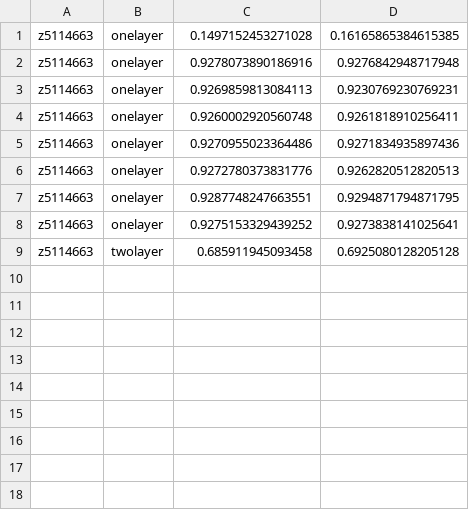
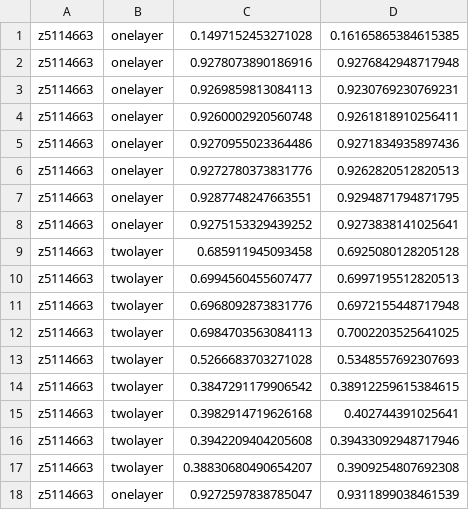
Before and after one commit to Claritize/COMP9444ass1, a CSV file: results.csv, drawn as a sheet; the diff names each change by its address in the sheet, - before the commit and + after, or states it on an @@ line.

```diff
--- a/results.csv
+++ b/results.csv
+row 10: z5114663 | twolayer | 0.6994560455607477 | 0.6997195512820513
+row 11: z5114663 | twolayer | 0.6968092873831776 | 0.6972155448717948
+row 12: z5114663 | twolayer | 0.6984703563084113 | 0.7002203525641025
+row 13: z5114663 | twolayer | 0.5266683703271028 | 0.5348557692307693
+row 14: z5114663 | twolayer | 0.3847291179906542 | 0.38912259615384615
+row 15: z5114663 | twolayer | 0.3982914719626168 | 0.402744391025641
+row 16: z5114663 | twolayer | 0.3942209404205608 | 0.39433092948717946
+row 17: z5114663 | twolayer | 0.38830680490654207 | 0.3909254807692308
+row 18: z5114663 | onelayer | 0.9272597838785047 | 0.9311899038461539
```
Also changed, not shown: 3 other files.
